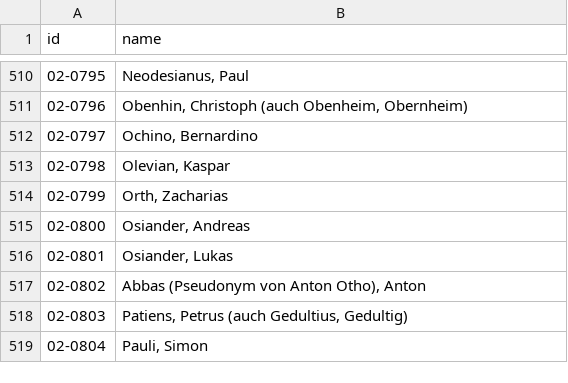
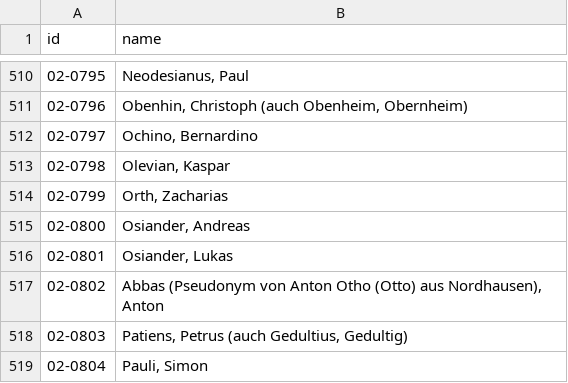
Before and after one commit to digicademy/2017-18_NA-Marburg, a CSV file: nodes_persons.csv, drawn as a sheet; only a part is shown, gaps mark what is left out.

```diff
--- a/nodes_persons.csv
+++ b/nodes_persons.csv
@@ -516,3 +516,3 @@
 "02-0801","Osiander, Lukas"
-"02-0802","Abbas (Pseudonym von Anton Otho), Anton"
+"02-0802","Abbas (Pseudonym von Anton Otho (Otto) aus Nordhausen), Anton"
 "02-0803","Patiens, Petrus (auch Gedultius, Gedultig)"
```
Also changed, not shown: 2 other files.
